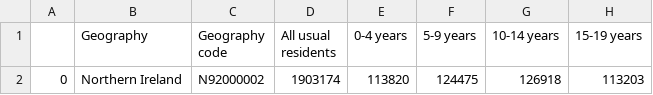
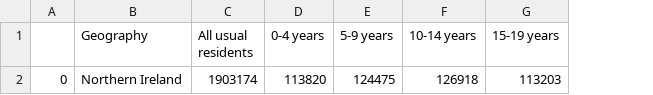
Before and after one commit to maxmagill-kainos/DownloadingRamHackathon, a CSV file: data_visual/csv_outputs/MS-A02.csv, drawn as a sheet; only a part is shown; the diff names each change by its address in the sheet, - before the commit and + after, or states it on an @@ line.

```diff
--- a/data_visual/csv_outputs/MS-A02.csv
+++ b/data_visual/csv_outputs/MS-A02.csv
-column C (Geography code), row 2: N92000002
```
Also changed, not shown: 5 other files.
